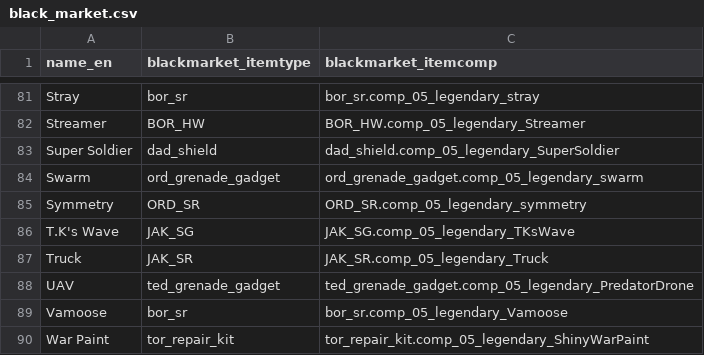
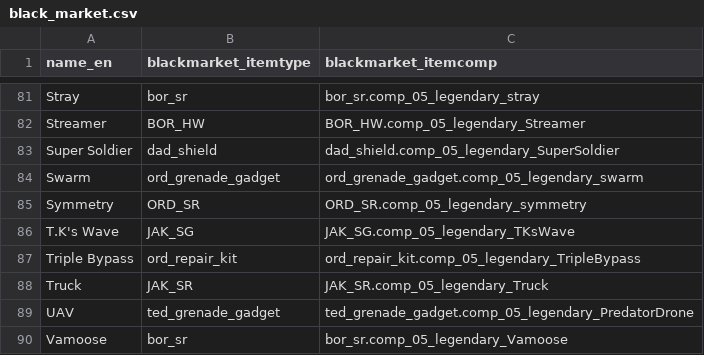
Before and after one commit to iyre/bl4-save-tools, a CSV file: data/black_market.csv, drawn as a sheet; only a part is shown, gaps mark what is left out; the shorter side is filled out with more unchanged rows.

Commit message:
add a missing black market item

```diff
--- a/data/black_market.csv
+++ b/data/black_market.csv
@@ -86,2 +86,3 @@ name_en,blackmarket_itemtype,blackmarket_itemcomp
 "T.K's Wave",JAK_SG,JAK_SG.comp_05_legendary_TKsWave
+"Triple Bypass",ord_repair_kit,ord_repair_kit.comp_05_legendary_TripleBypass
 "Truck",JAK_SR,JAK_SR.comp_05_legendary_Truck
```
